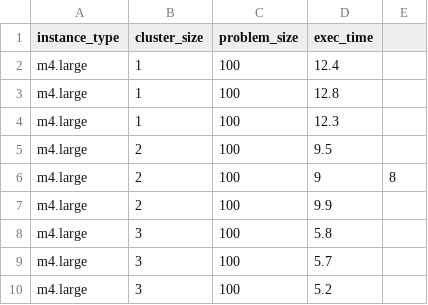
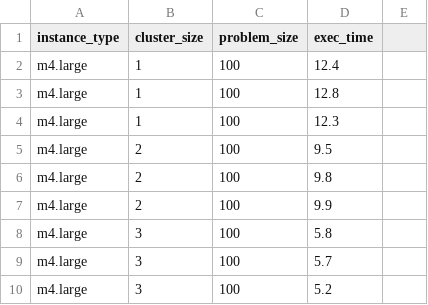
Before and after one commit to oscarteeninga/Metody-Programowania-Rownoleglego, a CSV file: lab6/pomiary.csv, drawn as a sheet; only a part is shown.

```diff
--- a/lab6/pomiary.csv
+++ b/lab6/pomiary.csv
@@ -5,3 +5,3 @@ m4.large,1,100,12.3
 m4.large,2,100,9.5
-m4.large,2,100,9,8
+m4.large,2,100,9.8
 m4.large,2,100,9.9
```
Also changed, not shown: 6 other files.
